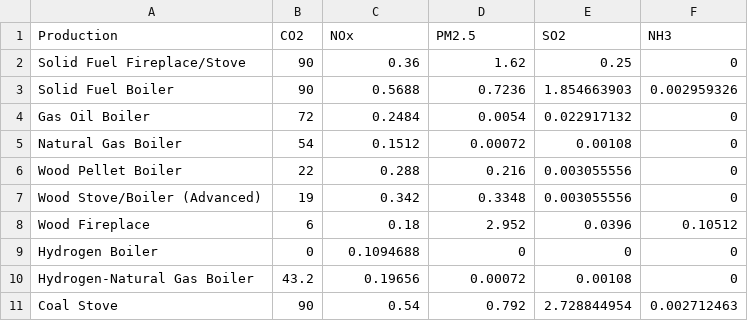
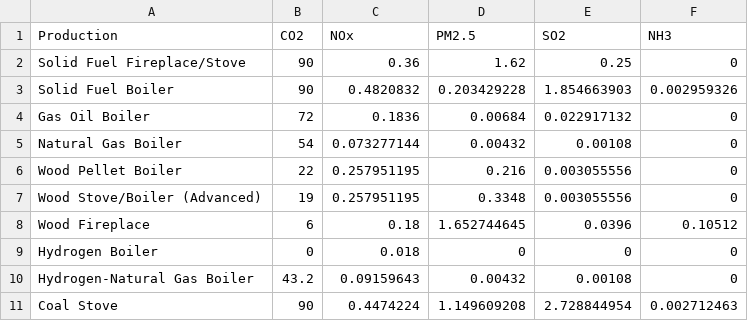
Before and after one commit to AdamBrighty98/CAPSAM.github.io, a CSV file: CAPSAM/EFs_and_IFs/Res_Heat_EFs_kt_TWh.csv, drawn as a sheet.

```diff
--- a/CAPSAM/EFs_and_IFs/Res_Heat_EFs_kt_TWh.csv
+++ b/CAPSAM/EFs_and_IFs/Res_Heat_EFs_kt_TWh.csv
@@ -2,10 +2,10 @@
 Solid Fuel Fireplace/Stove,90,0.36,1.62,0.25,0
-Solid Fuel Boiler,90,0.5688,0.7236,1.854663903,0.002959326
-Gas Oil Boiler,72,0.2484,0.0054,0.022917132,0
-Natural Gas Boiler,54,0.1512,0.00072,0.00108,0
-Wood Pellet Boiler,22,0.288,0.216,0.003055556,0
-Wood Stove/Boiler (Advanced),19,0.342,0.3348,0.003055556,0
-Wood Fireplace,6,0.18,2.952,0.0396,0.10512
-Hydrogen Boiler,0,0.1094688,0,0,0
-Hydrogen-Natural Gas Boiler,43.2,0.19656,0.00072,0.00108,0
-Coal Stove,90,0.54,0.792,2.728844954,0.002712463
+Solid Fuel Boiler,90,0.4820832,0.203429228,1.854663903,0.002959326
+Gas Oil Boiler,72,0.1836,0.00684,0.022917132,0
+Natural Gas Boiler,54,0.073277144,0.00432,0.00108,0
+Wood Pellet Boiler,22,0.257951195,0.216,0.003055556,0
+Wood Stove/Boiler (Advanced),19,0.257951195,0.3348,0.003055556,0
+Wood Fireplace,6,0.18,1.652744645,0.0396,0.10512
+Hydrogen Boiler,0,0.018,0,0,0
+Hydrogen-Natural Gas Boiler,43.2,0.09159643,0.00432,0.00108,0
+Coal Stove,90,0.4474224,1.149609208,2.728844954,0.002712463
```
Also changed, not shown: CAPSAM/EFs_and_IFs/Elec_EFs_kt_TWh.csv, CAPSAM/EFs_and_IFs/Ind_Com_EFs_kt_TWh.csv, 25 other files.
